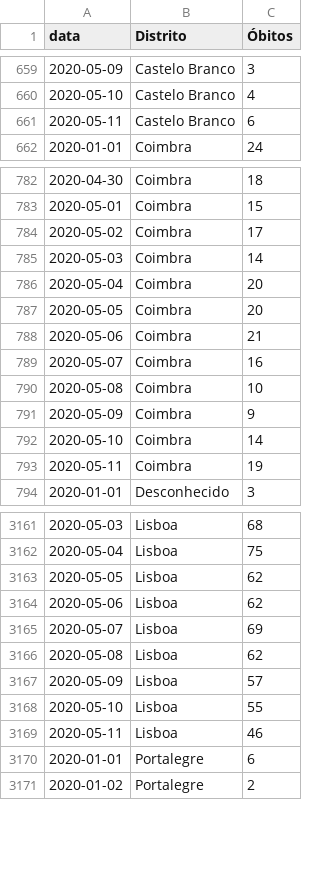
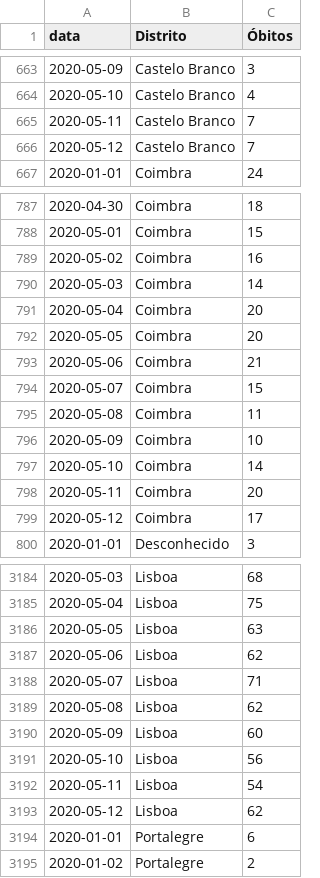
Before and after one commit to covid19pt/covid-19-pt-data, a CSV file: mortalidade_distritos_2020.csv, drawn as a sheet; only a part is shown, gaps mark what is left out; the diff covers the shown part only.

```diff
--- a/mortalidade_distritos_2020.csv
+++ b/mortalidade_distritos_2020.csv
@@ -660,3 +664,4 @@ data,Distrito,Óbitos
 2020-05-10,Castelo Branco,4
-2020-05-11,Castelo Branco,6
+2020-05-11,Castelo Branco,7
+2020-05-12,Castelo Branco,7
 2020-01-01,Coimbra,24
@@ -783,3 +788,3 @@ data,Distrito,Óbitos
 2020-05-01,Coimbra,15
-2020-05-02,Coimbra,17
+2020-05-02,Coimbra,16
 2020-05-03,Coimbra,14
@@ -788,7 +793,8 @@ data,Distrito,Óbitos
 2020-05-06,Coimbra,21
-2020-05-07,Coimbra,16
-2020-05-08,Coimbra,10
-2020-05-09,Coimbra,9
+2020-05-07,Coimbra,15
+2020-05-08,Coimbra,11
+2020-05-09,Coimbra,10
 2020-05-10,Coimbra,14
-2020-05-11,Coimbra,19
+2020-05-11,Coimbra,20
+2020-05-12,Coimbra,17
 2020-01-01,Desconhecido,3
@@ -3162,9 +3185,10 @@ data,Distrito,Óbitos
 2020-05-04,Lisboa,75
-2020-05-05,Lisboa,62
+2020-05-05,Lisboa,63
 2020-05-06,Lisboa,62
-2020-05-07,Lisboa,69
+2020-05-07,Lisboa,71
 2020-05-08,Lisboa,62
-2020-05-09,Lisboa,57
-2020-05-10,Lisboa,55
-2020-05-11,Lisboa,46
+2020-05-09,Lisboa,60
+2020-05-10,Lisboa,56
+2020-05-11,Lisboa,54
+2020-05-12,Lisboa,62
 2020-01-01,Portalegre,6
```
Also changed, not shown: 28 added rows and 24 edited cells elsewhere in this file, mortalidade.csv.
